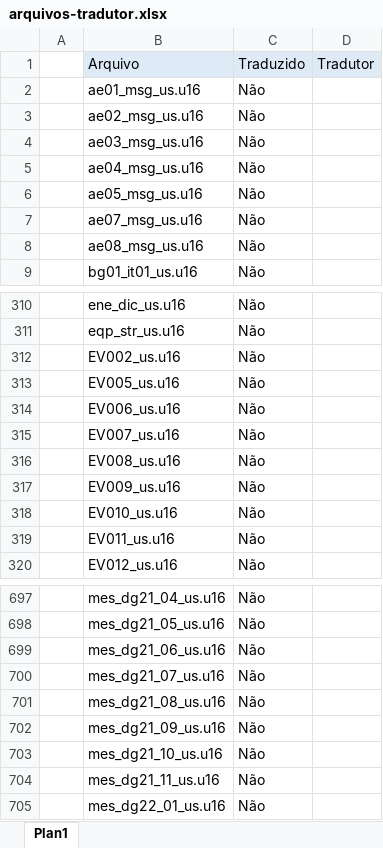
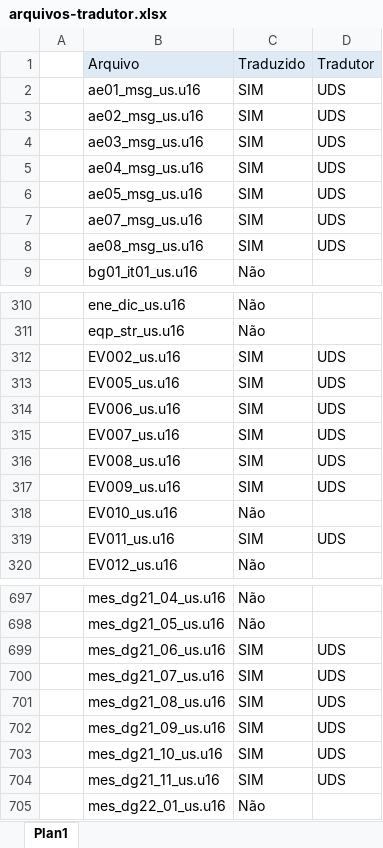
Before and after one commit to cfarl/traducao-blue-dragon-xbox360, an Excel workbook: arquivos-tradutor.xlsx, sheet Plan1, drawn as a sheet; only a part is shown, gaps mark what is left out; values as stored, in another font and other column widths than the file's, no borders; the diff covers the shown part only; the diff names each change by its address in the sheet, - before the commit and + after, or states it on an @@ line.

Commit message:
Arquivos e planilha atualizados.

```diff
--- a/arquivos-tradutor.xlsx (sheet Plan1)
+++ b/arquivos-tradutor.xlsx (sheet Plan1)
-C2:C8: Não
+C2:C8: SIM
-D2:D8: (empty)
+D2:D8: UDS
-C312:C317: Não
+C312:C317: SIM
-D312:D317: (empty)
+D312:D317: UDS
-C319: Não
+C319: SIM
-D319: (empty)
+D319: UDS
-C699:C704: Não
+C699:C704: SIM
-D699:D704: (empty)
+D699:D704: UDS
```
Also changed, not shown: 92 edited cells elsewhere in this sheet, 9 other files.
